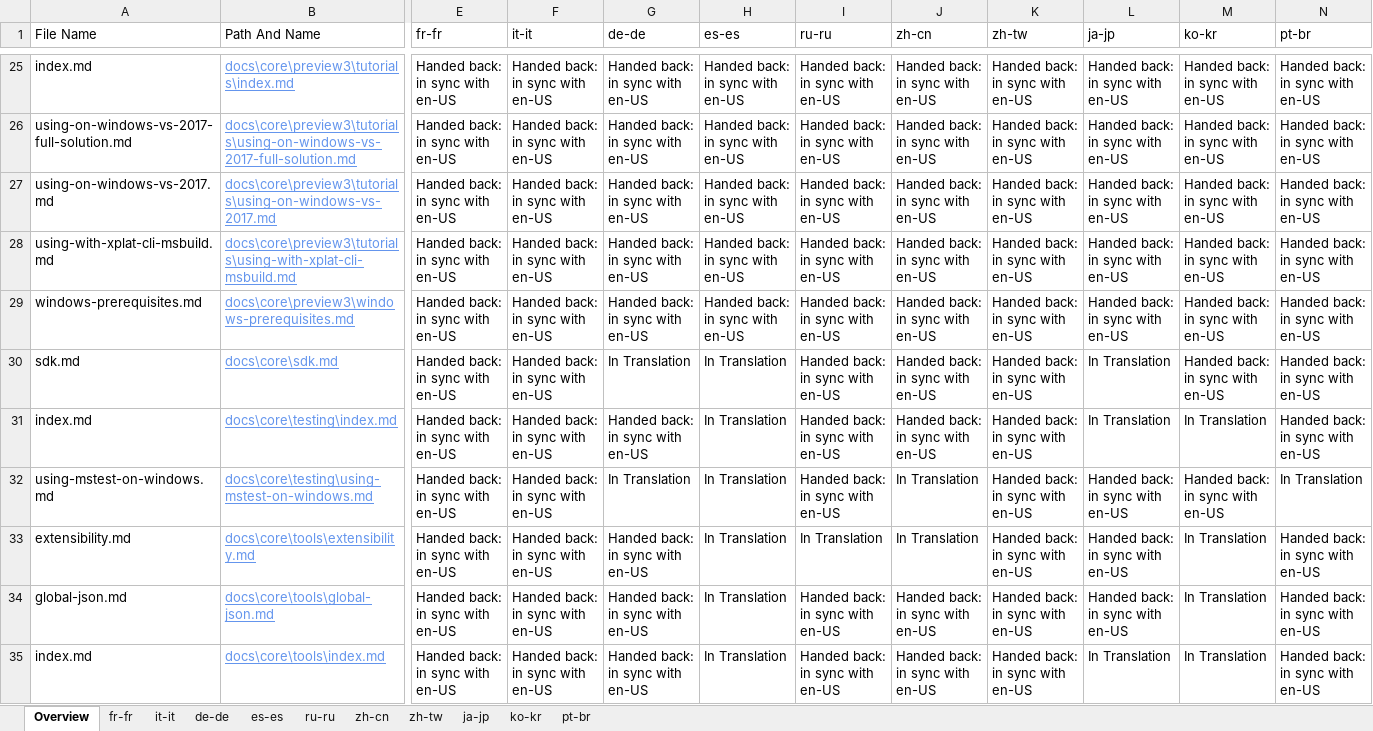
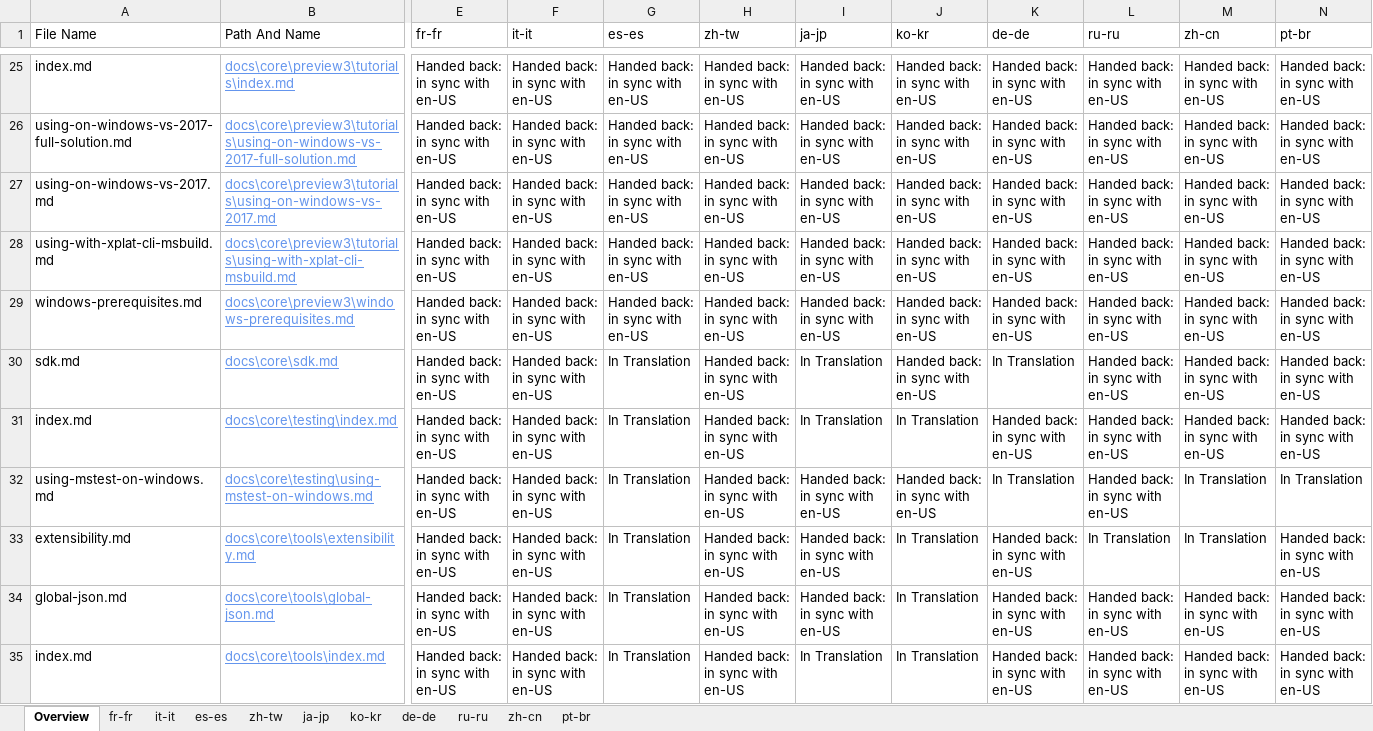
Before and after one commit to openpublishoperation/docs.handback, an Excel workbook: ol-handback/dotnet/docs/master/localization-status.xlsx, sheet Overview, drawn as a sheet; only a part is shown, gaps mark what is left out; values as stored, in another font and other column widths than the file's, no borders; table styles not drawn; the diff covers the shown part only; the diff names each change by its address in the sheet, - before the commit and + after, or states it on an @@ line.

Commit message:
Generate Report for Handback

```diff
--- a/ol-handback/dotnet/docs/master/localization-status.xlsx (sheet Overview)
+++ b/ol-handback/dotnet/docs/master/localization-status.xlsx (sheet Overview)
@@ sheet tab order changed: Overview | fr-fr | it-it | es-es | zh-tw | ja-jp | ko-kr | de-de | ru-ru | zh-cn | pt-br @@
-G1: de-de
+G1: es-es
-H1: es-es
+H1: zh-tw
-I1: ru-ru
+I1: ja-jp
-J1: zh-cn
+J1: ko-kr
-K1: zh-tw
+K1: de-de
-L1: ja-jp
+L1: ru-ru
-M1: ko-kr
+M1: zh-cn
-H30:H35 (zh-tw): In Translation
+H30:H35 (zh-tw): Handed back: in sync with en-US
-I30:I31 (ja-jp): Handed back: in sync with en-US
+I30:I31 (ja-jp): In Translation
-K30 (de-de): Handed back: in sync with en-US
+K30 (de-de): In Translation
-L30:L31 (ru-ru): In Translation
+L30:L31 (ru-ru): Handed back: in sync with en-US
-G31 (es-es): Handed back: in sync with en-US
+G31 (es-es): In Translation
-J31 (ko-kr): Handed back: in sync with en-US
+J31 (ko-kr): In Translation
-M31 (zh-cn): In Translation
+M31 (zh-cn): Handed back: in sync with en-US
-J32 (ko-kr): In Translation
+J32 (ko-kr): Handed back: in sync with en-US
-K32 (de-de): Handed back: in sync with en-US
+K32 (de-de): In Translation
-M32 (zh-cn): Handed back: in sync with en-US
+M32 (zh-cn): In Translation
-G33:G35 (es-es): Handed back: in sync with en-US
+G33:G35 (es-es): In Translation
-I33 (ja-jp): In Translation
+I33 (ja-jp): Handed back: in sync with en-US
-L33 (ru-ru): Handed back: in sync with en-US
+L33 (ru-ru): In Translation
-J34:J35 (ko-kr): Handed back: in sync with en-US
+J34:J35 (ko-kr): In Translation
-M34:M35 (zh-cn): In Translation
+M34:M35 (zh-cn): Handed back: in sync with en-US
-I35 (ja-jp): Handed back: in sync with en-US
+I35 (ja-jp): In Translation
-L35 (ru-ru): In Translation
+L35 (ru-ru): Handed back: in sync with en-US
```
Also changed, not shown: 367 edited cells elsewhere in this sheet, sheet de-de, sheet pt-br, sheet zh-cn, sheet ru-ru, sheet fr-fr, sheet es-es, 4 more sheets, ol-handback/dotnet/docs/master/handback-status.xlsx.
